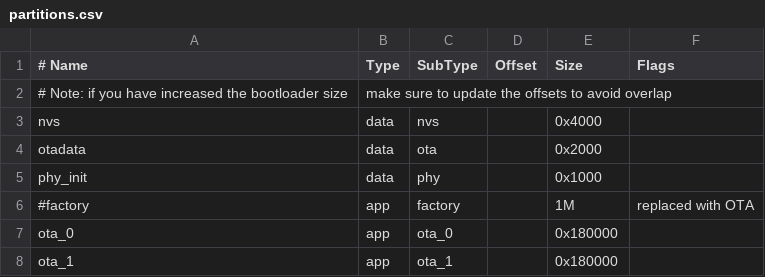
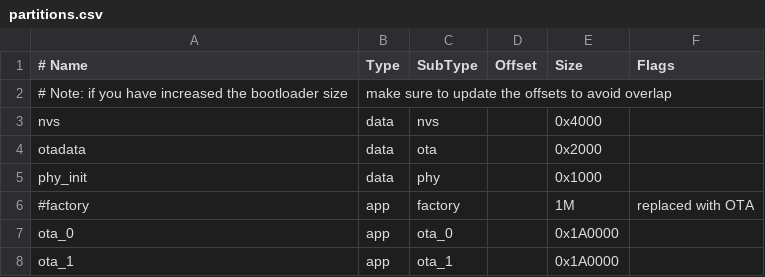
Before and after one commit to nicholas-karr/axxess25, a CSV file: partitions.csv, drawn as a sheet.

```diff
--- a/partitions.csv
+++ b/partitions.csv
@@ -6,3 +6,3 @@ phy_init, data, phy,     ,        0x1000,
 #factory,  app,  factory, ,        1M, replaced with OTA
-ota_0,    app,  ota_0,   ,        0x180000,
-ota_1,    app,  ota_1,   ,        0x180000,
+ota_0,    app,  ota_0,   ,        0x1A0000,
+ota_1,    app,  ota_1,   ,        0x1A0000,
```
Also changed, not shown: 2 other files.
